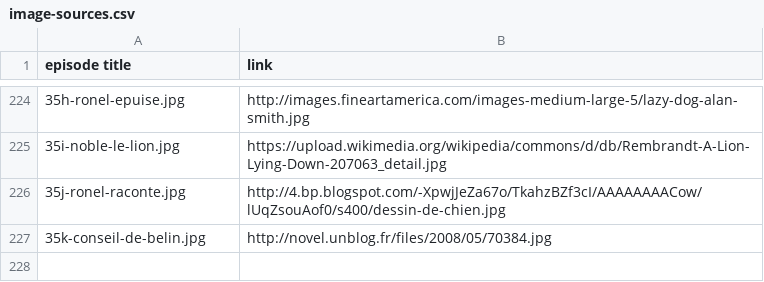
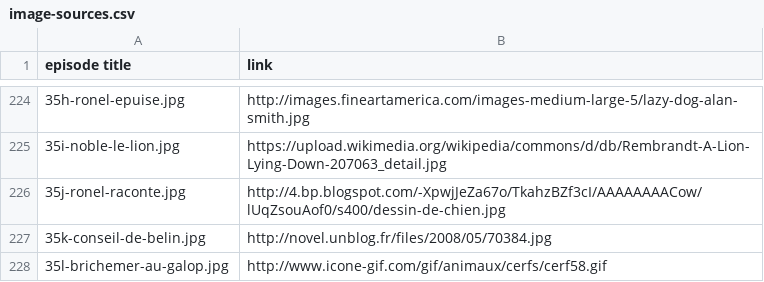
Before and after one commit to mcorne/roman-de-renart, a CSV file: documentation/image-sources.csv, drawn as a sheet; only a part is shown, gaps mark what is left out; the diff names each change by its address in the sheet, - before the commit and + after, or states it on an @@ line.

Commit message:
translated episode

```diff
--- a/documentation/image-sources.csv
+++ b/documentation/image-sources.csv
+row 228: 35l-brichemer-au-galop.jpg | http://www.icone-gif.com/gif/animaux/cerfs/cerf58.gif
```
Also changed, not shown: 8 other files.
